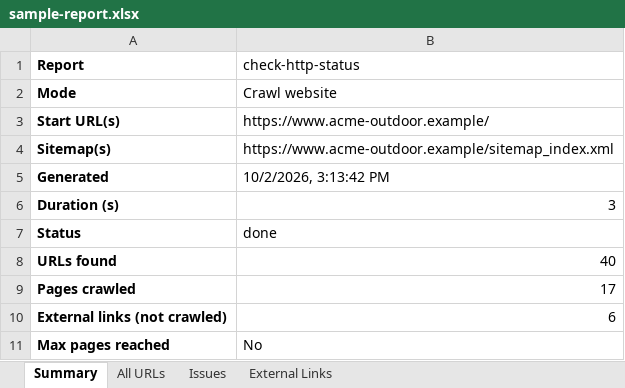
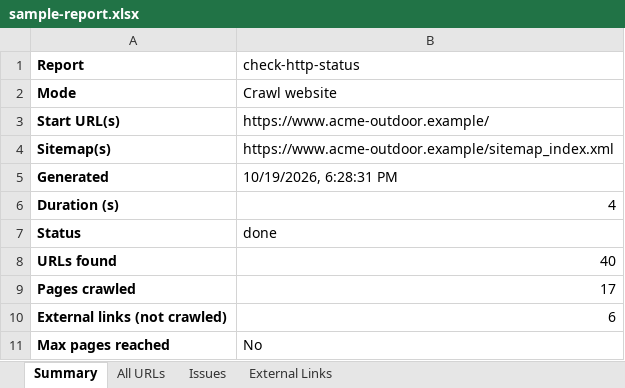
Before and after one commit to trunkcode/check-http-status, an Excel workbook: docs/sample-report.xlsx, sheet Summary, drawn as a sheet; only a part is shown; values as stored, in another font and other column widths than the file's, no borders; the diff names each change by its address in the sheet, - before the commit and + after, or states it on an @@ line.

```diff
--- a/docs/sample-report.xlsx (sheet Summary)
+++ b/docs/sample-report.xlsx (sheet Summary)
-B5 (check-http-status): 10/2/2026, 3:13:42 PM
+B5 (check-http-status): 10/19/2026, 6:28:31 PM
-B6 (check-http-status): 3
+B6 (check-http-status): 4
```
Also changed, not shown: sheet All URLs, 4 other files.
